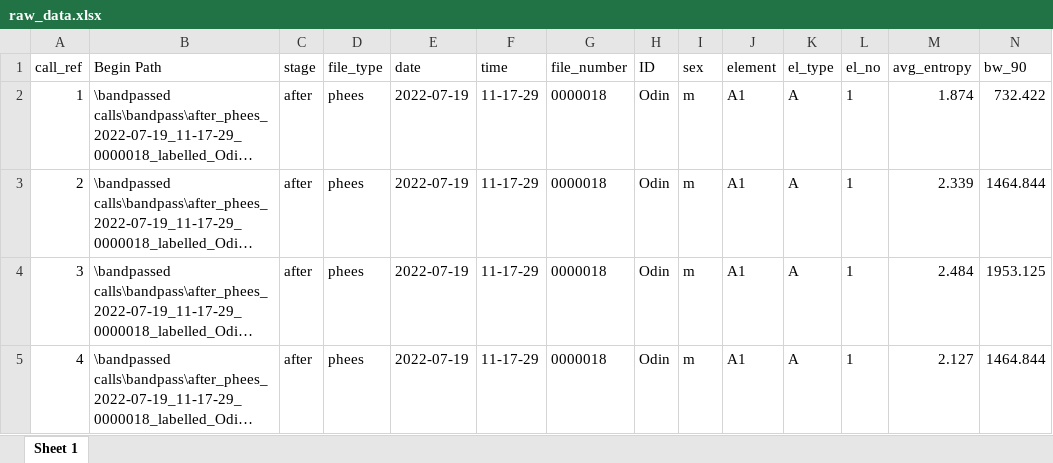
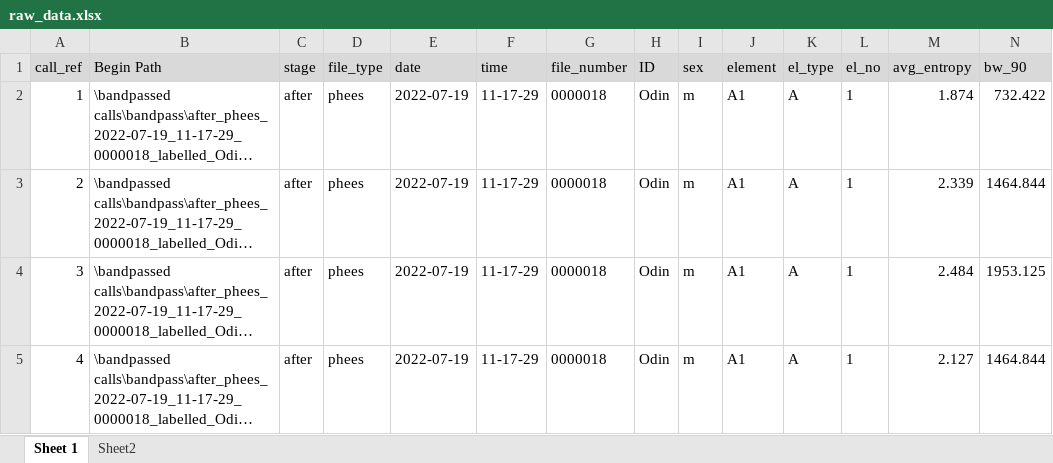
Before and after one commit to krisch0b/Echoes-of-self---Understanding-acoustic-structure-and-informational-content-in-common-marmoset, an Excel workbook: raw_data.xlsx, sheet Sheet 1, drawn as a sheet; only a part is shown; long unchanged cells end in …; values as stored, in another font and other column widths than the file's, no borders; the diff covers the shown part only; the diff names each change by its address in the sheet, - before the commit and + after, or states it on an @@ line.

```diff
--- a/raw_data.xlsx (sheet Sheet 1)
+++ b/raw_data.xlsx (sheet Sheet 1)
+sheet tab: Sheet2
-A1:N1 fill: none
+A1:N1 fill: #D9D9D9
```
Also changed, not shown: cell formats elsewhere in this sheet.
